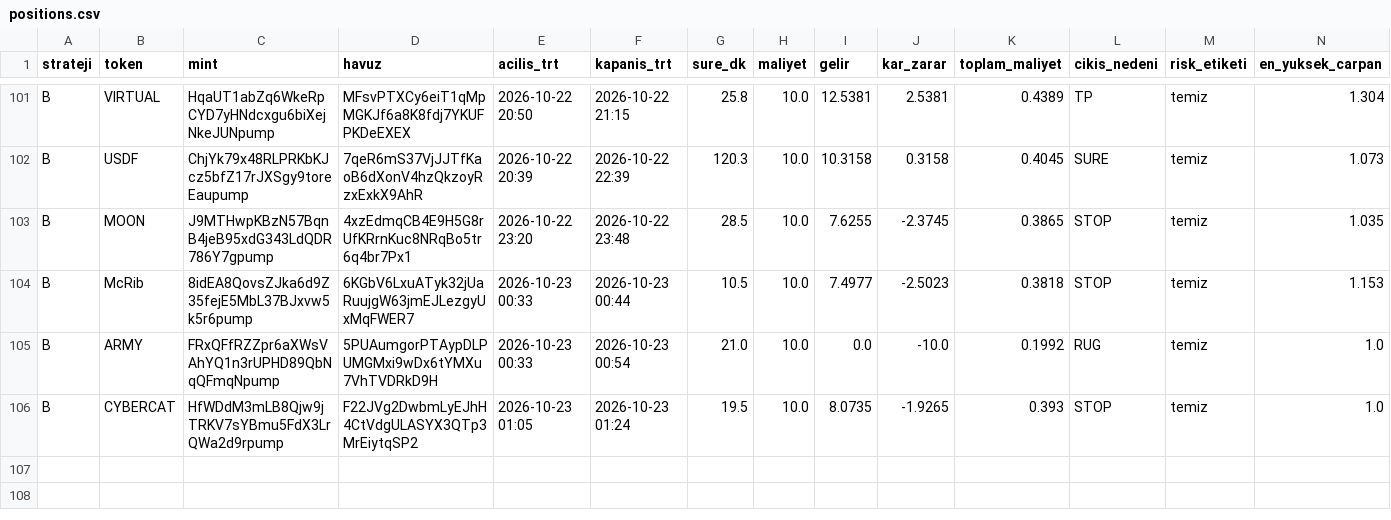
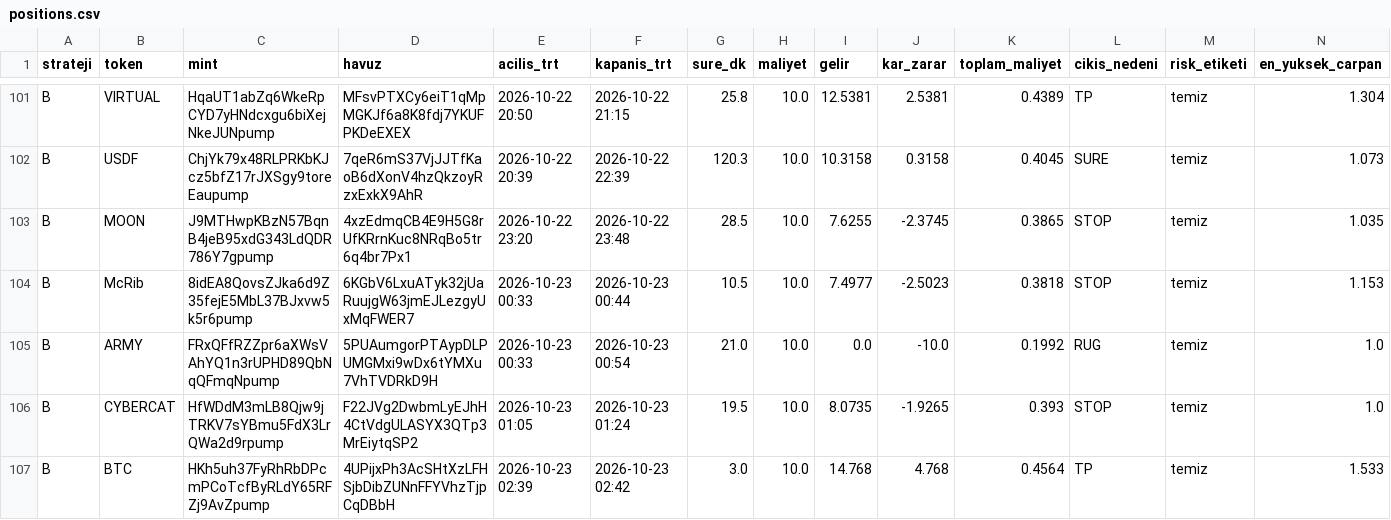
Before and after one commit to FurkanGulerci/memecoin-demo, a CSV file: positions.csv, drawn as a sheet; only a part is shown, gaps mark what is left out; rows hold the shown columns only; the diff names each change by its address in the sheet, - before the commit and + after, or states it on an @@ line.

```diff
--- a/positions.csv
+++ b/positions.csv
+row 107: B | BTC | HKh5uh37FyRhRbDPcmPCoTcfByRLdY65RFZj9AvZpump | 4UPijxPh3AcSHtXzLFHSjbDibZUNnFFYVhzTjpCqDBbH | 2026-10-23 02:39 | 2026-10-23 02:42 | 3.0 | 10.0 | 14.768 | 4.768 | 0.4564 | TP | temiz | 1.533
```
Also changed, not shown: trades.csv, 1 other file.
